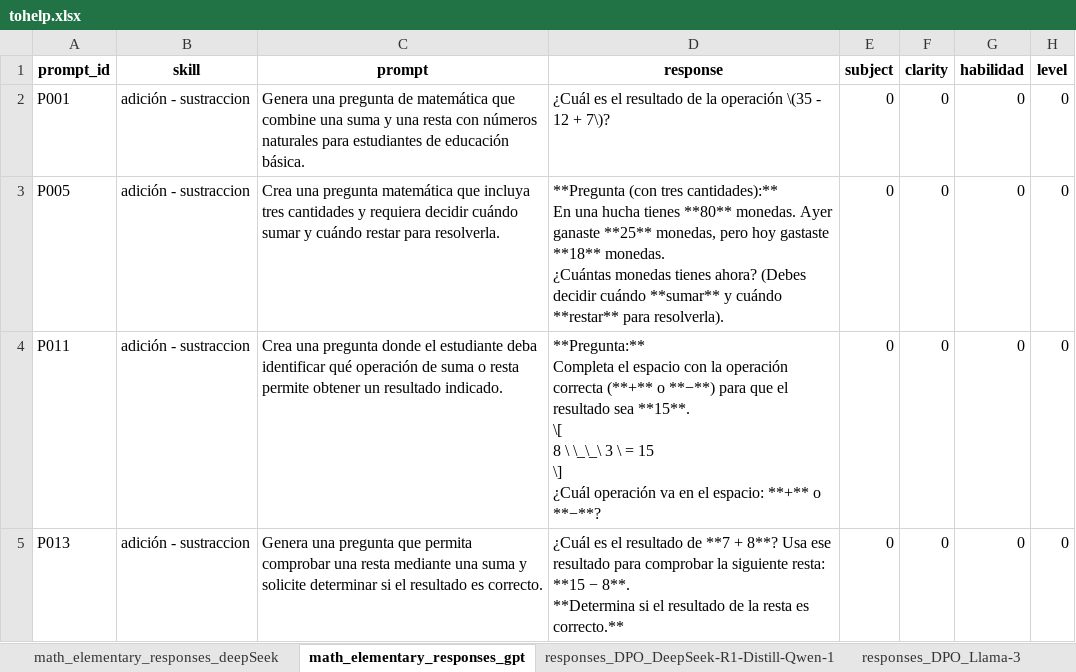
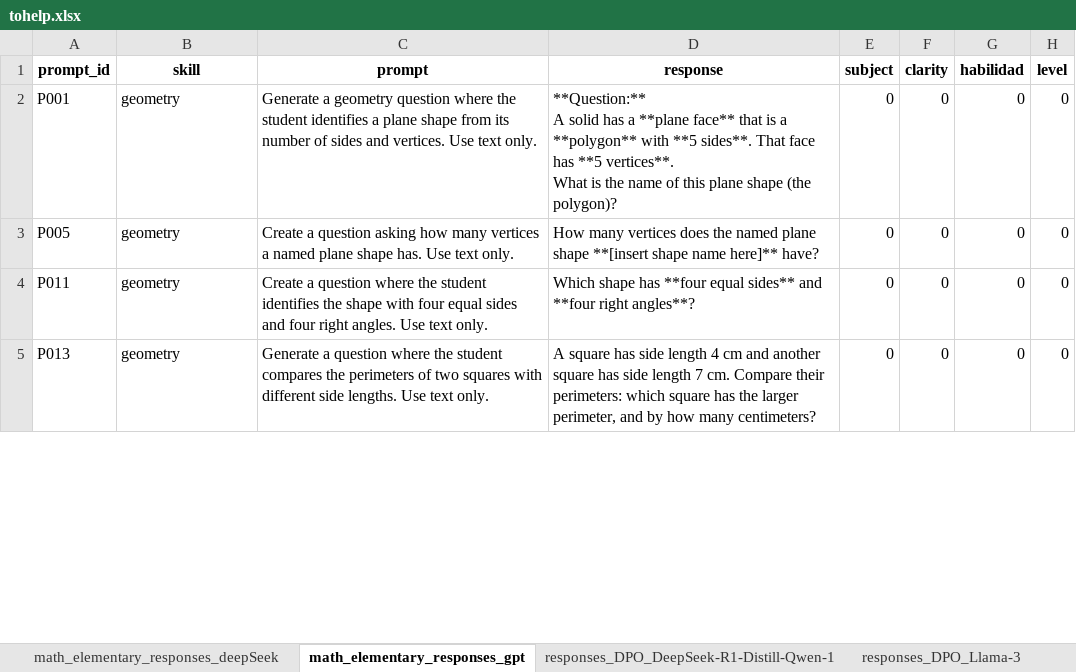
Before and after one commit to ElGabo26/paperRLAIF, an Excel workbook: getResultados/tohelp.xlsx, sheet math_elementary_responses_gpt, drawn as a sheet; only a part is shown; values as stored, in another font and other column widths than the file's, no borders; ↵ is a line break in a cell; the diff covers the shown part only; the diff names each change by its address in the sheet, - before the commit and + after, or states it on an @@ line.

```diff
--- a/getResultados/tohelp.xlsx (sheet math_elementary_responses_gpt)
+++ b/getResultados/tohelp.xlsx (sheet math_elementary_responses_gpt)
-B2:B5 (skill): adición - sustraccion
+B2:B5 (skill): geometry
-C2 (prompt): Genera una pregunta de matemática que combine una suma y una resta con números naturales para estudiantes de educación básica.
+C2 (prompt): Generate a geometry question where the student identifies a plane shape from its number of sides and vertices. Use text only.
-D2 (response): ¿Cuál es el resultado de la operación \(35 - 12 + 7\)?
+D2 (response): **Question:** ↵ A solid has a **plane face** that is a **polygon** with **5 sides**. That face has **5 vertices**. ↵ What is the name of this plane shape (the polygon)?
-C3 (prompt): Crea una pregunta matemática que incluya tres cantidades y requiera decidir cuándo sumar y cuándo restar para resolverla.
+C3 (prompt): Create a question asking how many vertices a named plane shape has. Use text only.
-D3 (response): **Pregunta (con tres cantidades):** ↵ En una hucha tienes **80** monedas. Ayer ganaste **25** monedas, pero hoy gastaste **18** monedas. ↵ ¿Cuántas monedas tienes ahora? (Debes decidir cuándo **sumar** y cuándo **restar** para resolverla).
+D3 (response): How many vertices does the named plane shape **[insert shape name here]** have?
-C4 (prompt): Crea una pregunta donde el estudiante deba identificar qué operación de suma o resta permite obtener un resultado indicado.
+C4 (prompt): Create a question where the student identifies the shape with four equal sides and four right angles. Use text only.
-D4 (response): **Pregunta:** ↵ Completa el espacio con la operación correcta (**+** o **−**) para que el resultado sea **15**. ↵ \[ ↵ 8 \ \_\_\ 3 \ = 15 ↵ \] ↵ ¿Cuál operación va en el espacio: **+** o **−**?
+D4 (response): Which shape has **four equal sides** and **four right angles**?
-C5 (prompt): Genera una pregunta que permita comprobar una resta mediante una suma y solicite determinar si el resultado es correcto.
+C5 (prompt): Generate a question where the student compares the perimeters of two squares with different side lengths. Use text only.
-D5 (response): ¿Cuál es el resultado de **7 + 8**? Usa ese resultado para comprobar la siguiente resta: **15 − 8**. ↵ **Determina si el resultado de la resta es correcto.**
+D5 (response): A square has side length 4 cm and another square has side length 7 cm. Compare their perimeters: which square has the larger perimeter, and by how many centimeters?
```
Also changed, not shown: 48 edited cells elsewhere in this sheet, sheet resultLlama-3, sheet responses_PPO_Llama-3, sheet responses_DPO_Llama-3, sheet responses_PPO_Qwen2, sheet resultQwen2, sheet math_elementary_responses_deepSeek, 4 more sheets, 15 other files.
